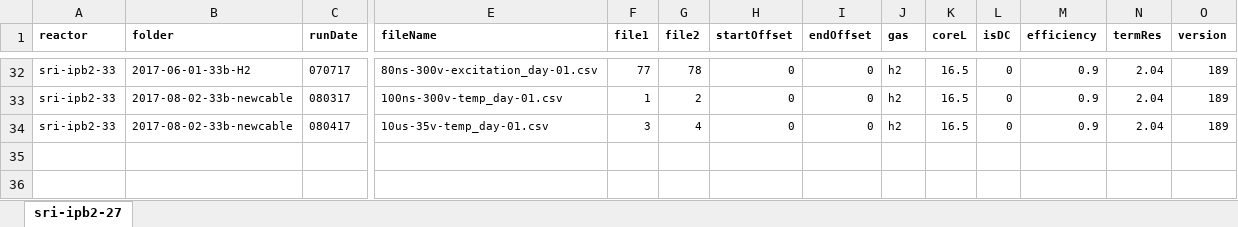
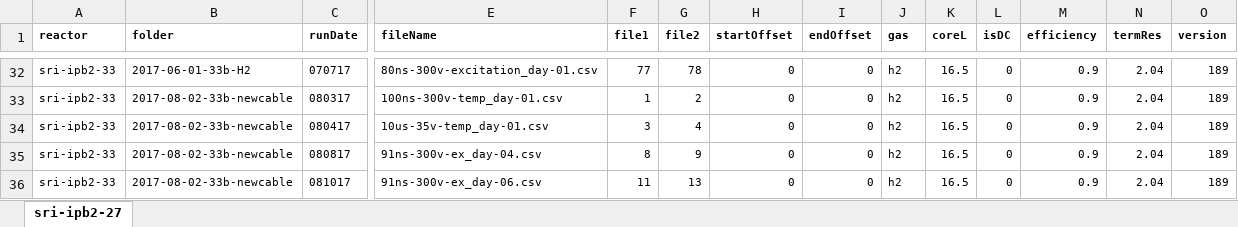
Before and after one commit to jliu4/BE, an Excel workbook: matlab/logDataProcess/sri-ipb2-33.xlsx, sheet sri-ipb2-27, drawn as a sheet; only a part is shown, gaps mark what is left out; values as stored, in another font and other column widths than the file's, no borders; rows hold the shown columns only; the diff names each change by its address in the sheet, - before the commit and + after, or states it on an @@ line.

```diff
--- a/matlab/logDataProcess/sri-ipb2-33.xlsx (sheet sri-ipb2-27)
+++ b/matlab/logDataProcess/sri-ipb2-33.xlsx (sheet sri-ipb2-27)
+row 35: sri-ipb2-33 | 2017-08-02-33b-newcable | 080817 | 91ns-300v-ex_day-04.csv | 8 | 9 | 0 | 0 | h2 | 16.5 | 0 | 0.9 | 2.04 | 189
+row 36: sri-ipb2-33 | 2017-08-02-33b-newcable | 081017 | 91ns-300v-ex_day-06.csv | 11 | 13 | 0 | 0 | h2 | 16.5 | 0 | 0.9 | 2.04 | 189
```
Also changed, not shown: matlab/logDataProcess/ipb3-43.xlsx, matlab/logDataProcess/ipb3-56.xlsx, 6 other files.
